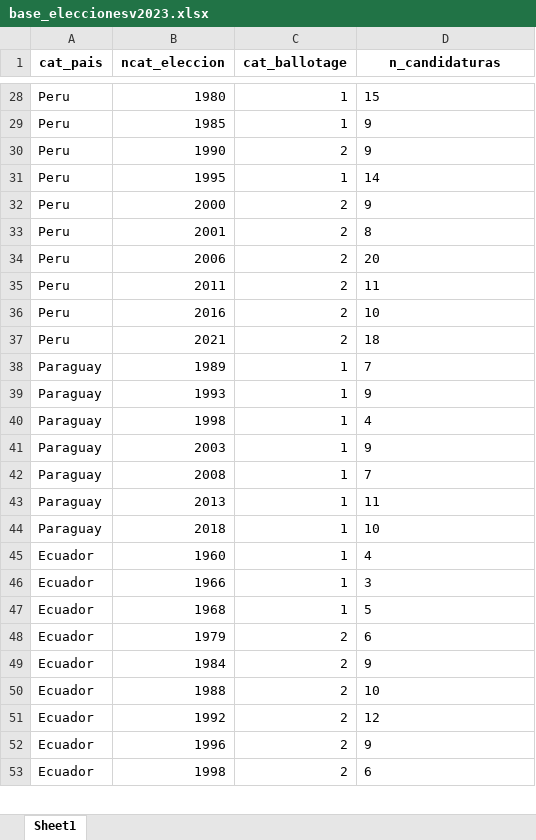
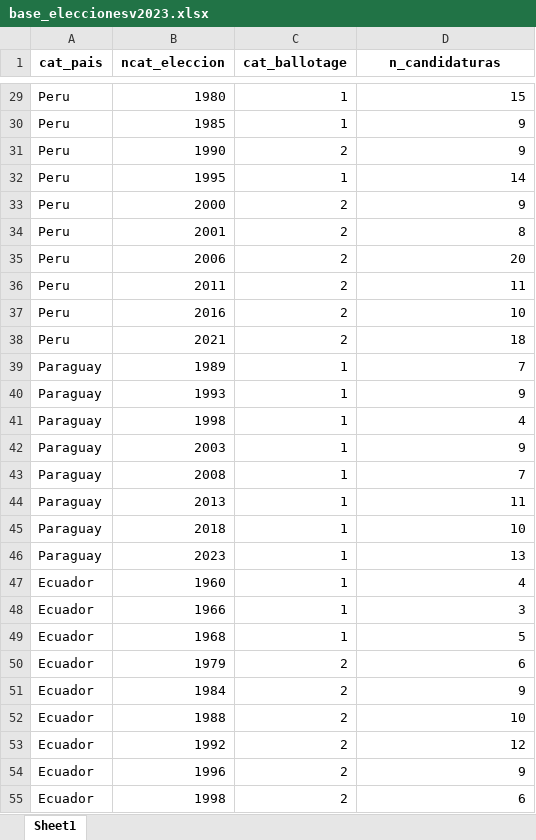
Before and after one commit to verenahantzsch/debates_latam2024, an Excel workbook: tesis_doctorado/datav2023/base_eleccionesv2023.xlsx, sheet Sheet1, drawn as a sheet; only a part is shown, gaps mark what is left out; values as stored, in another font and other column widths than the file's, no borders; addresses are those after the commit; the diff covers the shown part only; the diff names each change by its address in the sheet, - before the commit and + after, or states it on an @@ line.

```diff
--- a/tesis_doctorado/datav2023/base_eleccionesv2023.xlsx (sheet Sheet1)
+++ b/tesis_doctorado/datav2023/base_eleccionesv2023.xlsx (sheet Sheet1)
-D29:D45 alignment: left
+D29:D45 alignment: right
+row 46: Paraguay | 2023 | 1 | 13
-D47:D55 alignment: left
+D47:D55 alignment: right
```
Also changed, not shown: 4 added rows, 3 edited cells and cell formats elsewhere in this sheet, tesis_doctorado/datav2023/base_datosausentes.xlsx, tesis_doctorado/datav2023/base_final1v2023.xlsx, 10 other files.
